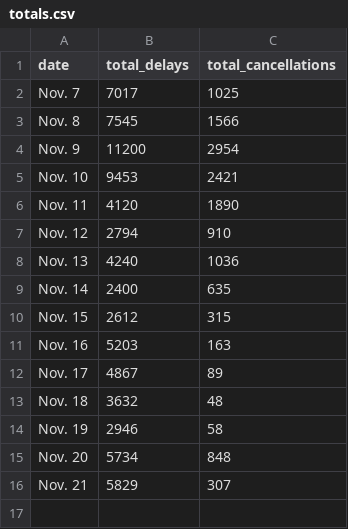
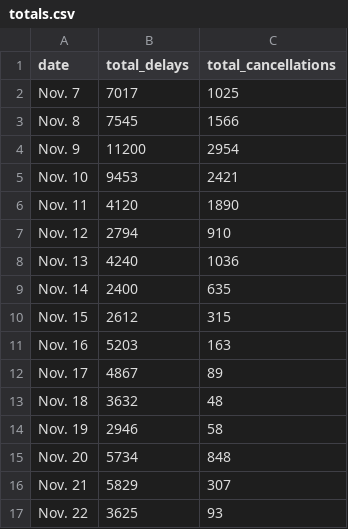
Before and after one commit to susiewebb/airline-delays, a CSV file: toupdate/totals.csv, drawn as a sheet.

```diff
--- a/toupdate/totals.csv
+++ b/toupdate/totals.csv
@@ -16 +16,2 @@ Nov. 20,  5734,  848
 Nov. 21,  5829,  307
+Nov. 22,  3625,  93
```
Also changed, not shown: toupdate/airline_canceled.csv, toupdate/airline_canceled_per.csv, 2 other files.
